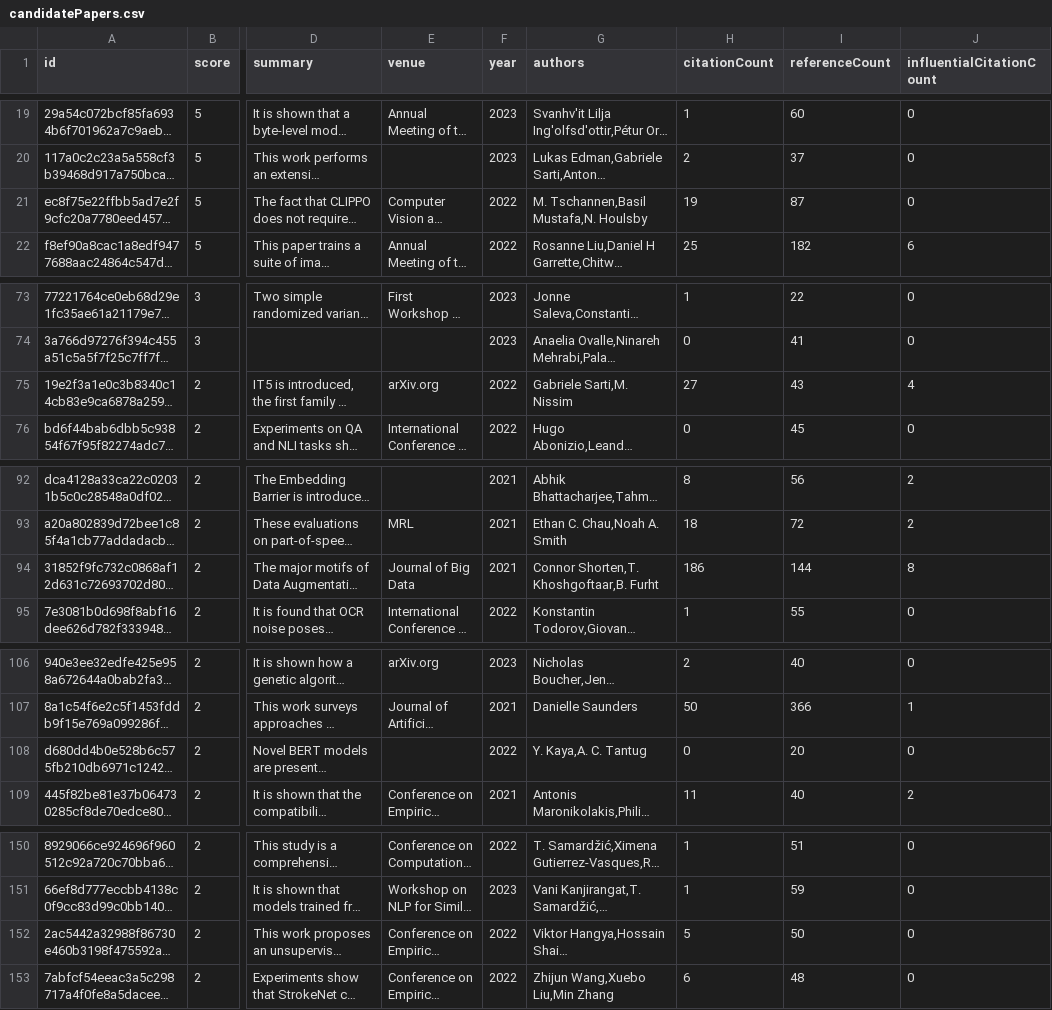
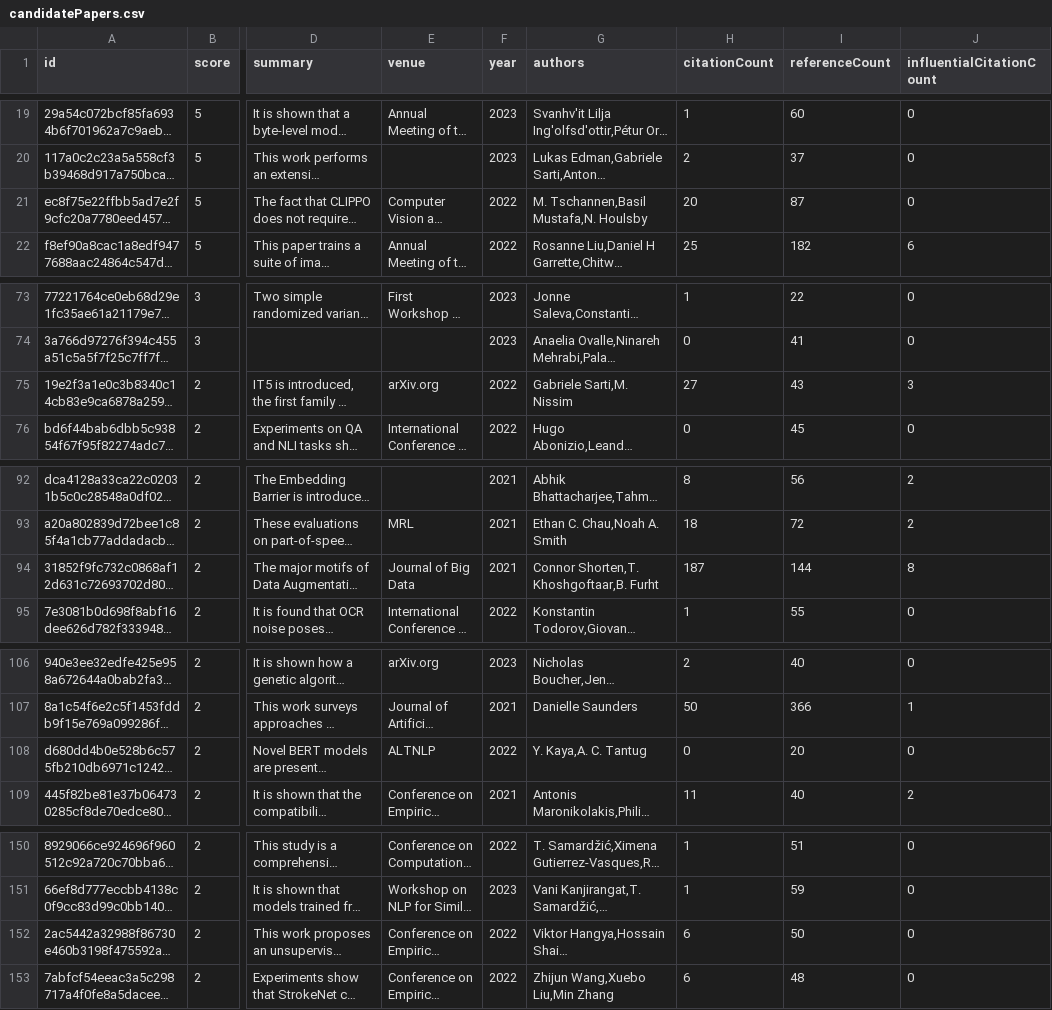
Before and after one commit to avi-jit/tokenization, a CSV file: data/candidatePapers.csv, drawn as a sheet; only a part is shown, gaps mark what is left out; long unchanged cells end in …; the diff covers the shown part only; the diff names each change by its address in the sheet, - before the commit and + after, or states it on an @@ line.

```diff
--- a/data/candidatePapers.csv
+++ b/data/candidatePapers.csv
-H21 (citationCount): 19
+H21 (citationCount): 20
-J75 (influentialCitationCount): 4
+J75 (influentialCitationCount): 3
-H94 (citationCount): 186
+H94 (citationCount): 187
-E108 (venue): (empty)
+E108 (venue): ALTNLP
-H152 (citationCount): 5
+H152 (citationCount): 6
```
Also changed, not shown: 1 added row, 1 removed row, 1 moved row and 21 edited cells elsewhere in this file, 2 other files.
